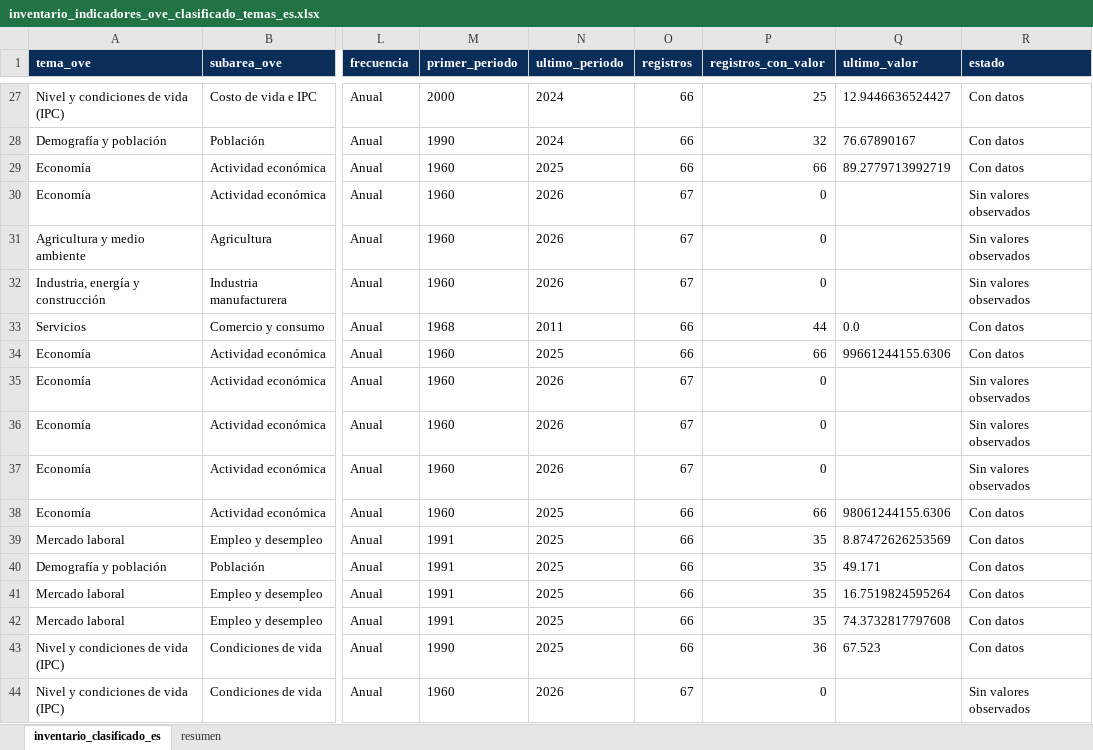
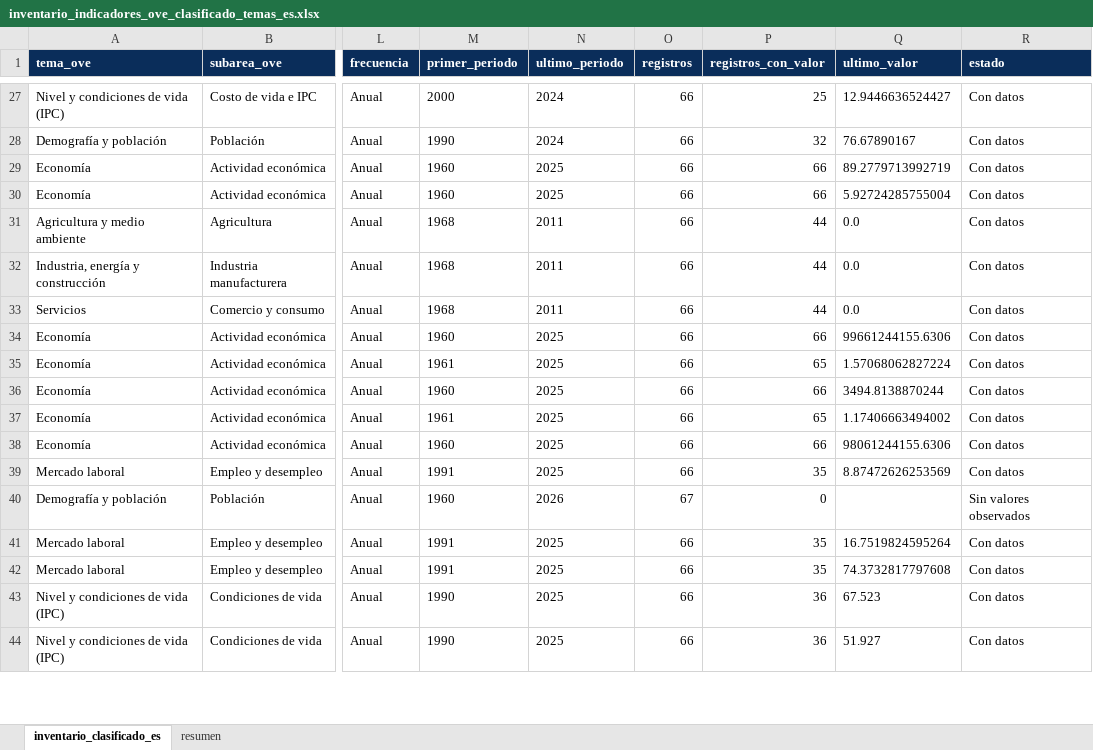
Before and after one commit to CarlosMarzol/OVE-web-github, an Excel workbook: assets/data/inventario-indicadores/inventario_indicadores_ove_clasificado_temas_es.xlsx, sheet inventario_clasificado_es, drawn as a sheet; only a part is shown, gaps mark what is left out; values as stored, in another font and other column widths than the file's, no borders; the diff covers the shown part only; the diff names each change by its address in the sheet, - before the commit and + after, or states it on an @@ line.

```diff
--- a/assets/data/inventario-indicadores/inventario_indicadores_ove_clasificado_temas_es.xlsx (sheet inventario_clasificado_es)
+++ b/assets/data/inventario-indicadores/inventario_indicadores_ove_clasificado_temas_es.xlsx (sheet inventario_clasificado_es)
-N30 (ultimo_periodo): 2026
+N30 (ultimo_periodo): 2025
-O30:O32 (registros): 67
+O30:O32 (registros): 66
-P30 (registros_con_valor): 0
+P30 (registros_con_valor): 66
-Q30 (ultimo_valor): (empty)
+Q30 (ultimo_valor): 5.92724285755004
-R30:R32 (estado): Sin valores observados
+R30:R32 (estado): Con datos
-M31:M32 (primer_periodo): 1960
+M31:M32 (primer_periodo): 1968
-N31:N32 (ultimo_periodo): 2026
+N31:N32 (ultimo_periodo): 2011
-P31:P32 (registros_con_valor): 0
+P31:P32 (registros_con_valor): 44
-Q31:Q32 (ultimo_valor): (empty)
+Q31:Q32 (ultimo_valor): 0.0
-M35 (primer_periodo): 1960
+M35 (primer_periodo): 1961
-N35:N37 (ultimo_periodo): 2026
+N35:N37 (ultimo_periodo): 2025
-O35:O37 (registros): 67
+O35:O37 (registros): 66
-P35 (registros_con_valor): 0
+P35 (registros_con_valor): 65
-Q35 (ultimo_valor): (empty)
+Q35 (ultimo_valor): 1.57068062827224
-R35:R37 (estado): Sin valores observados
+R35:R37 (estado): Con datos
-P36 (registros_con_valor): 0
+P36 (registros_con_valor): 66
-Q36 (ultimo_valor): (empty)
+Q36 (ultimo_valor): 3494.8138870244
-M37 (primer_periodo): 1960
+M37 (primer_periodo): 1961
-P37 (registros_con_valor): 0
+P37 (registros_con_valor): 65
-Q37 (ultimo_valor): (empty)
+Q37 (ultimo_valor): 1.17406663494002
-M40 (primer_periodo): 1991
+M40 (primer_periodo): 1960
-N40 (ultimo_periodo): 2025
+N40 (ultimo_periodo): 2026
-O40 (registros): 66
+O40 (registros): 67
-P40 (registros_con_valor): 35
+P40 (registros_con_valor): 0
-Q40 (ultimo_valor): 49.171
+Q40 (ultimo_valor): (empty)
-R40 (estado): Con datos
+R40 (estado): Sin valores observados
-M44 (primer_periodo): 1960
+M44 (primer_periodo): 1990
-N44 (ultimo_periodo): 2026
+N44 (ultimo_periodo): 2025
-O44 (registros): 67
+O44 (registros): 66
-P44 (registros_con_valor): 0
+P44 (registros_con_valor): 36
-Q44 (ultimo_valor): (empty)
+Q44 (ultimo_valor): 51.927
-R44 (estado): Sin valores observados
+R44 (estado): Con datos
```
Also changed, not shown: 139 edited cells elsewhere in this sheet, assets/data/world-bank/catalog/catalogo_dataset_web_ove_banco_mundial.xlsx, assets/data/world-bank/excel/ove_banco_mundial_venezuela_educacion.xlsx, 42 other files.
